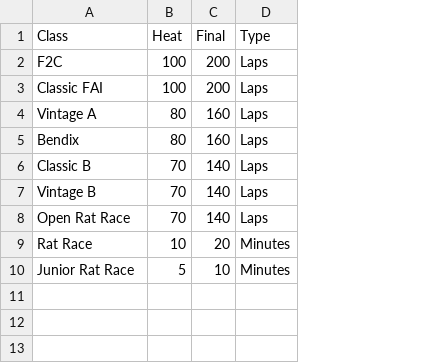
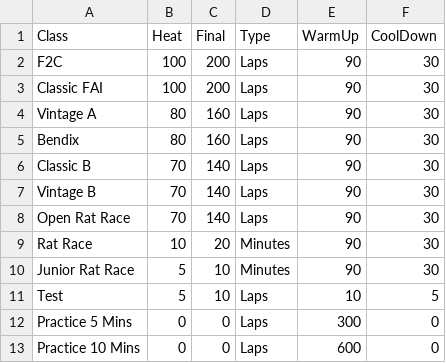
Before and after one commit to verticalperformance/CLTimer, a CSV file: Source Files/CLTimer/CLTimer/RaceClasses.csv, drawn as a sheet; the diff names each change by its address in the sheet, - before the commit and + after, or states it on an @@ line.

Commit message:
git-svn-id: http://192.168.0.101/svn/CLTimer/trunk@9 47567df9-5fb2-3842-a8b9-0d01033abebb

```diff
--- a/Source Files/CLTimer/CLTimer/RaceClasses.csv
+++ b/Source Files/CLTimer/CLTimer/RaceClasses.csv
+column E (WarmUp), rows 2-10: all 90
+column F (CoolDown), rows 2-10: all 30
+row 11: Test | 5 | 10 | Laps | 10 | 5
+row 12: Practice 5 Mins | 0 | 0 | Laps | 300 | 0
+row 13: Practice 10 Mins | 0 | 0 | Laps | 600 | 0
```
Also changed, not shown: 2 other files.
